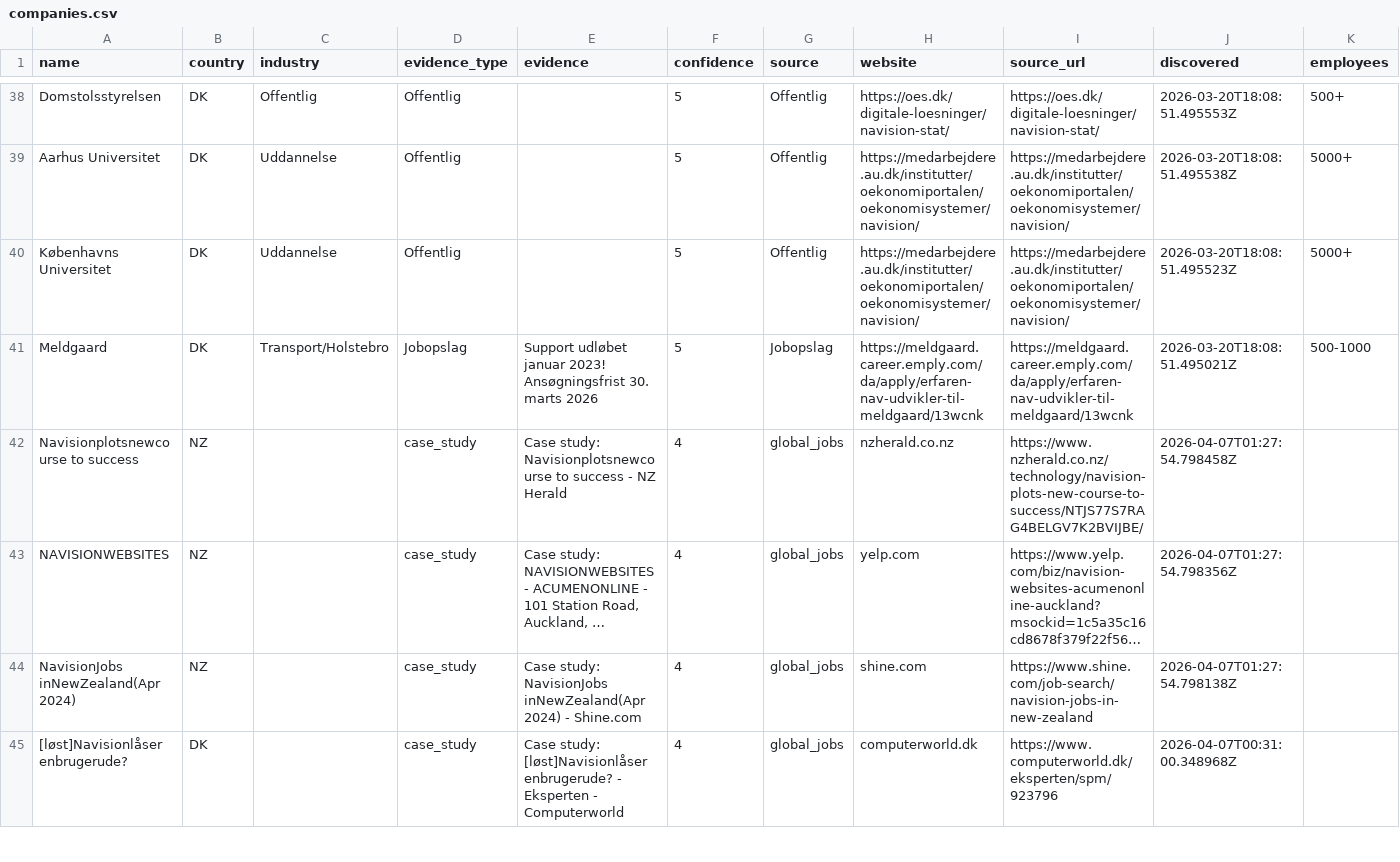
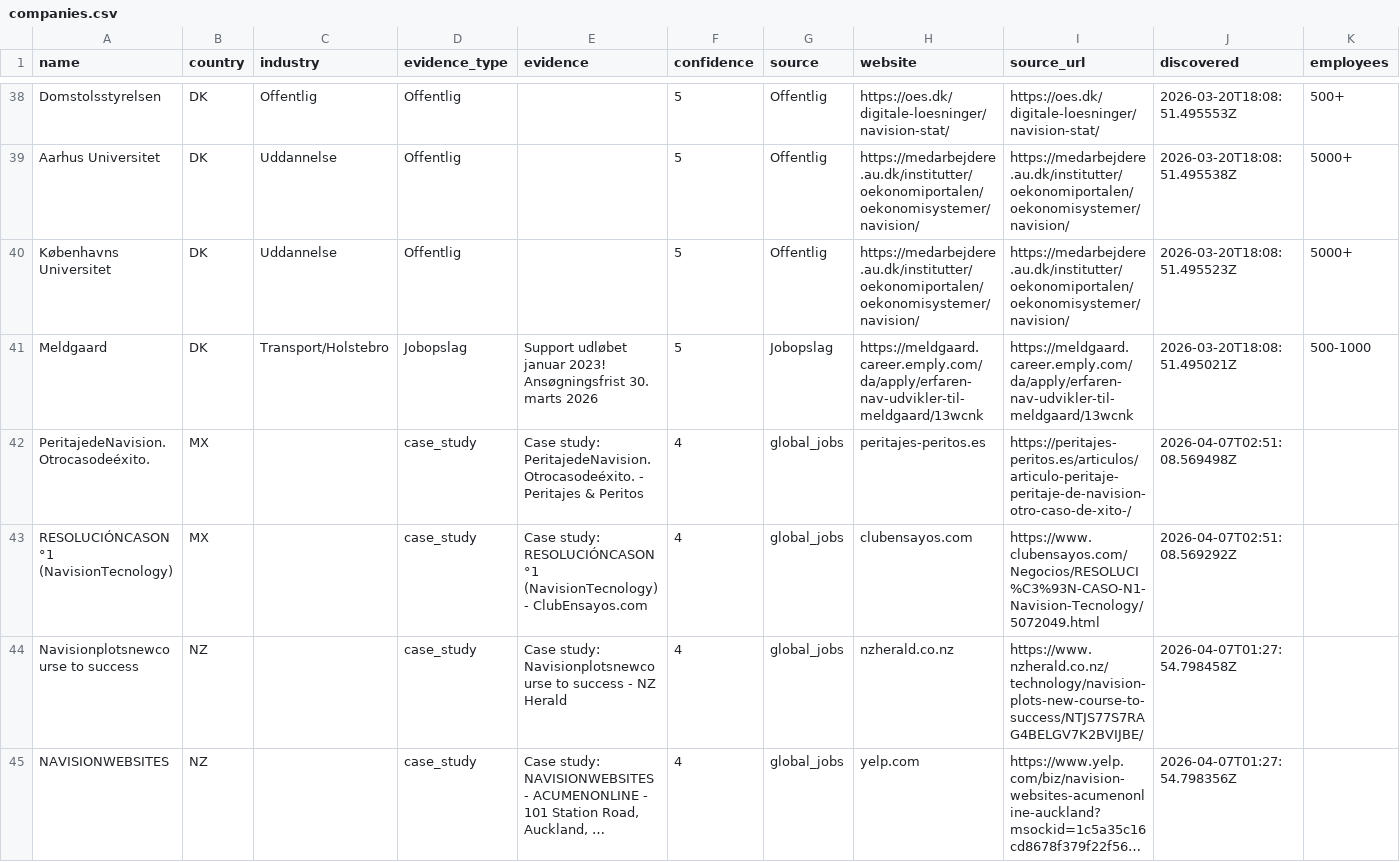
Before and after one commit to jacobtop-tcg/navision-db, a CSV file: web-export/companies.csv, drawn as a sheet; only a part is shown, gaps mark what is left out; the shorter side is filled out with more unchanged rows; long unchanged cells end in …; rows hold the shown columns only; the diff names each change by its address in the sheet, - before the commit and + after, or states it on an @@ line.

```diff
--- a/web-export/companies.csv
+++ b/web-export/companies.csv
+row 42: PeritajedeNavision. Otrocasodeéxito. | MX |  | case_study | Case study: PeritajedeNavision. Otrocasodeéxito. - Peritajes & Peritos | 4 | global_jobs | peritajes-peritos.es | https://peritajes-peritos.es/articulos/articulo-peritaje-peritaje-de-navision-otro-caso-de-xito-/ | 2026-04-07T02:51:08.569498Z
+row 43: RESOLUCIÓNCASON°1 (NavisionTecnology) | MX |  | case_study | Case study: RESOLUCIÓNCASON°1 (NavisionTecnology) - ClubEnsayos.com | 4 | global_jobs | clubensayos.com | https://www.clubensayos.com/Negocios/RESOLUCI%C3%93N-CASO-N1-Navision-Tecnology/5072049.html | 2026-04-07T02:51:08.569292Z
```
Also changed, not shown: 4 other files.
